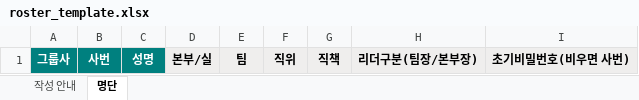
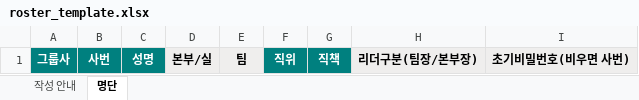
Before and after one commit to goodwon89/winning-basic, an Excel workbook: roster_template.xlsx, sheet 명단, drawn as a sheet; values as stored, in another font and other column widths than the file's, no borders; the diff names each change by its address in the sheet, - before the commit and + after, or states it on an @@ line.

```diff
--- a/roster_template.xlsx (sheet 명단)
+++ b/roster_template.xlsx (sheet 명단)
@@ F1:G1 fill: #EFEEED → #00807F, text colour: black → #FFFFFF @@
```
Also changed, not shown: sheet 작성 안내, 2 other files.
